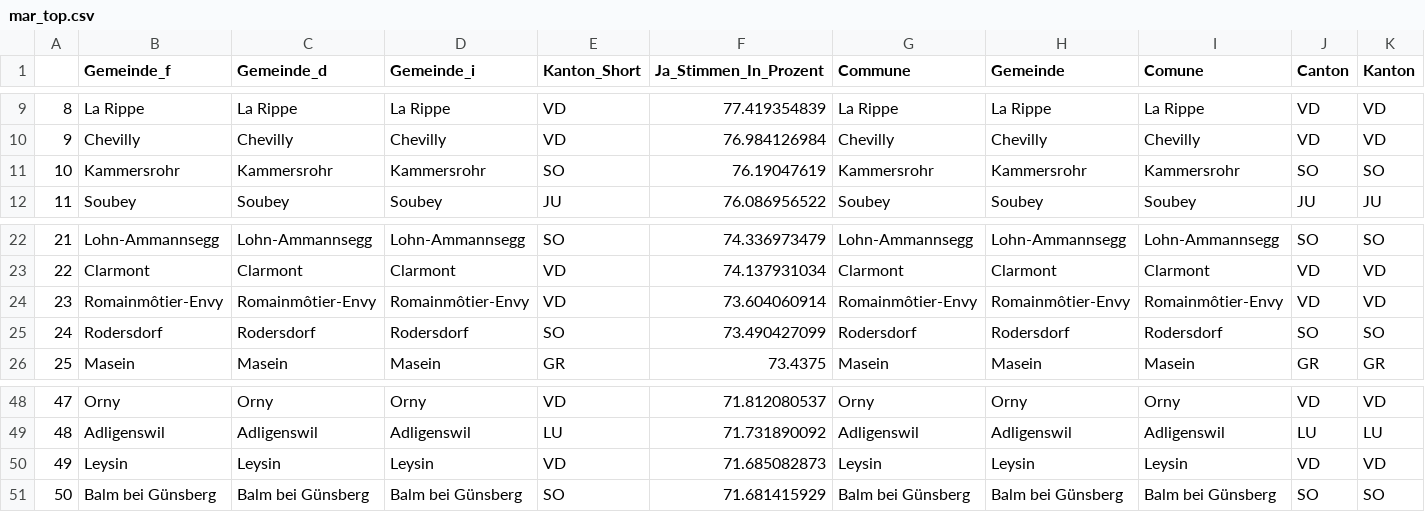
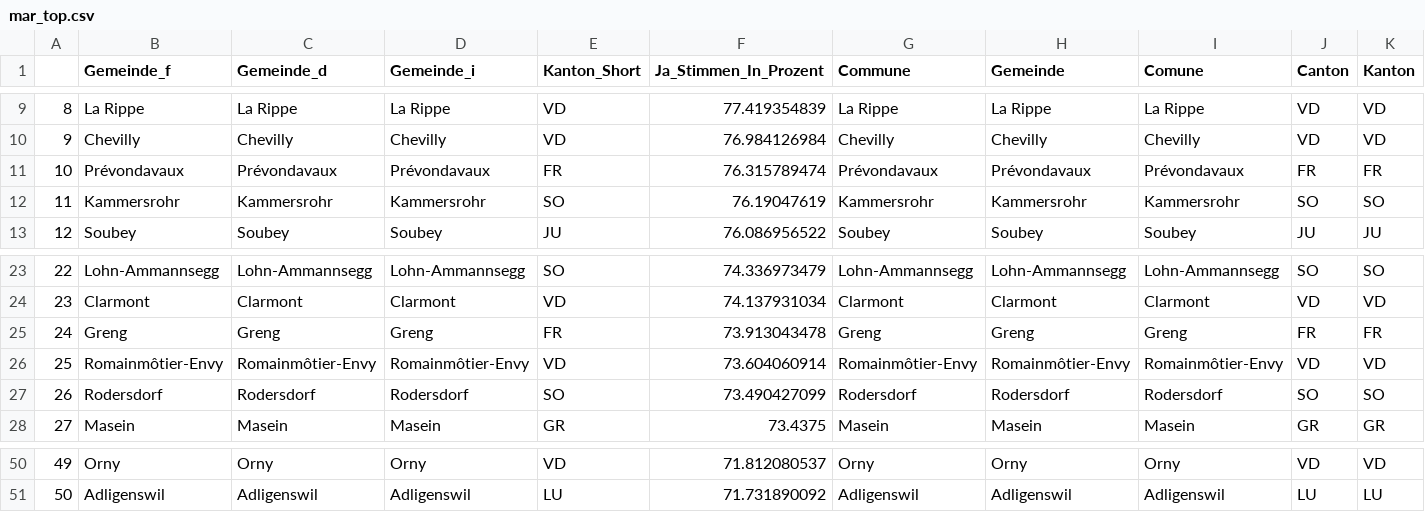
Before and after one commit to awp-finanznachrichten/lena_september2021, a CSV file: Tableaux/mar_top.csv, drawn as a sheet; only a part is shown, gaps mark what is left out; removed rows and columns are numbered as before the commit, all else as after; rows hold the shown columns only; the diff names each change by its address in the sheet, - before the commit and + after, or states it on an @@ line.

```diff
--- a/Tableaux/mar_top.csv
+++ b/Tableaux/mar_top.csv
+row 11: 10 | Prévondavaux | Prévondavaux | Prévondavaux | FR | 76.315789474 | Prévondavaux | Prévondavaux | Prévondavaux | FR | FR
@@ column A renumbered between rows 12 and 51 @@
+row 25: 24 | Greng | Greng | Greng | FR | 73.913043478 | Greng | Greng | Greng | FR | FR
-row 50: 49 | Leysin | Leysin | Leysin | VD | 71.685082873 | Leysin | Leysin | Leysin | VD | VD
-row 51: 50 | Balm bei Günsberg | Balm bei Günsberg | Balm bei Günsberg | SO | 71.681415929 | Balm bei Günsberg | Balm bei Günsberg | Balm bei Günsberg | SO | SO
```
Also changed, not shown: Tableaux/cap_flop.csv, Tableaux/cap_top.csv, 1 other file.
